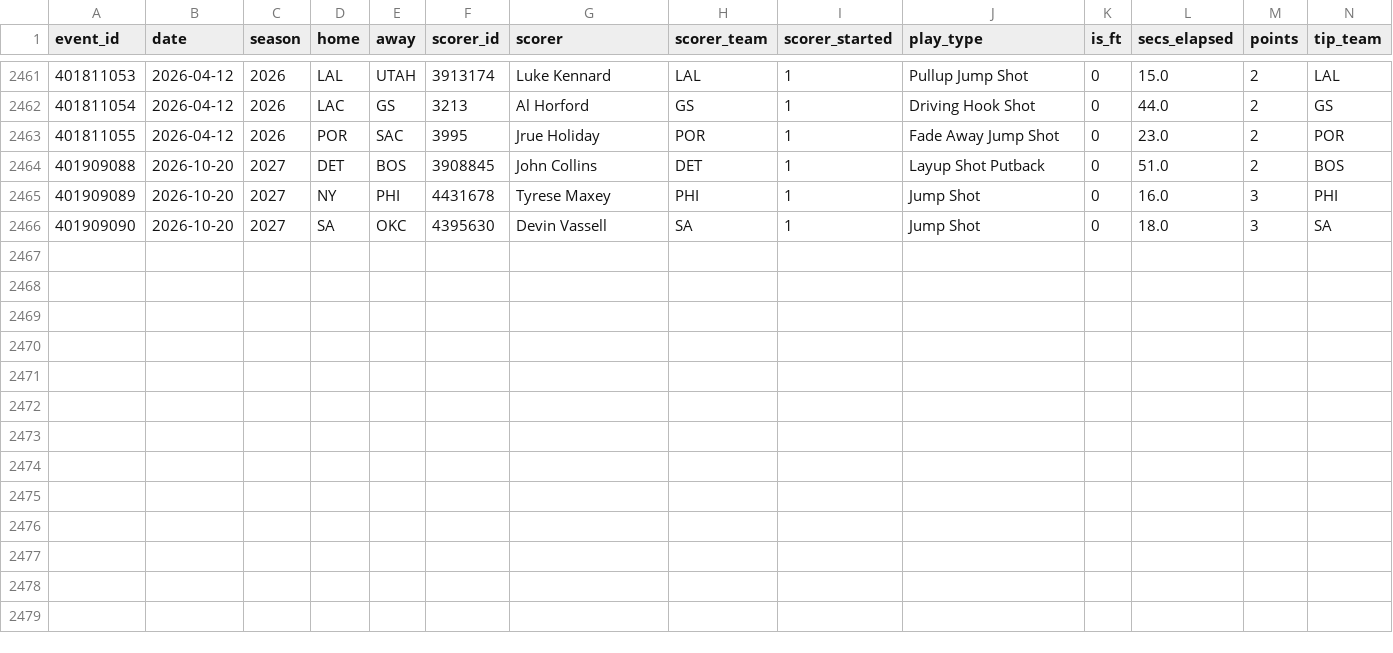
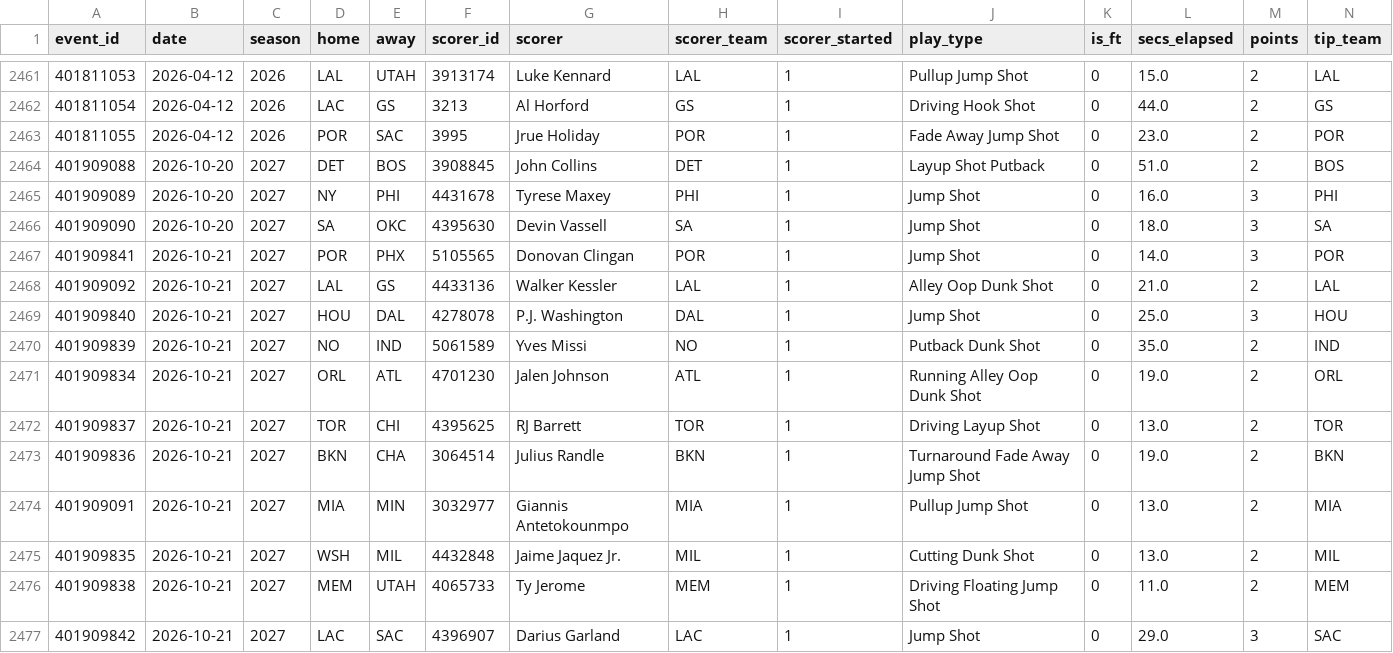
Before and after one commit to macassvic-cmd/arc-lab, a CSV file: data/first_basket_history.csv, drawn as a sheet; only a part is shown, gaps mark what is left out; rows hold the shown columns only; the diff names each change by its address in the sheet, - before the commit and + after, or states it on an @@ line.

```diff
--- a/data/first_basket_history.csv
+++ b/data/first_basket_history.csv
+row 2467: 401909841 | 2026-10-21 | 2027 | POR | PHX | 5105565 | Donovan Clingan | POR | 1 | Jump Shot | 0 | 14.0 | 3 | POR
+row 2468: 401909092 | 2026-10-21 | 2027 | LAL | GS | 4433136 | Walker Kessler | LAL | 1 | Alley Oop Dunk Shot | 0 | 21.0 | 2 | LAL
+row 2469: 401909840 | 2026-10-21 | 2027 | HOU | DAL | 4278078 | P.J. Washington | DAL | 1 | Jump Shot | 0 | 25.0 | 3 | HOU
+row 2470: 401909839 | 2026-10-21 | 2027 | NO | IND | 5061589 | Yves Missi | NO | 1 | Putback Dunk Shot | 0 | 35.0 | 2 | IND
+row 2471: 401909834 | 2026-10-21 | 2027 | ORL | ATL | 4701230 | Jalen Johnson | ATL | 1 | Running Alley Oop Dunk Shot | 0 | 19.0 | 2 | ORL
+row 2472: 401909837 | 2026-10-21 | 2027 | TOR | CHI | 4395625 | RJ Barrett | TOR | 1 | Driving Layup Shot | 0 | 13.0 | 2 | TOR
+row 2473: 401909836 | 2026-10-21 | 2027 | BKN | CHA | 3064514 | Julius Randle | BKN | 1 | Turnaround Fade Away Jump Shot | 0 | 19.0 | 2 | BKN
+row 2474: 401909091 | 2026-10-21 | 2027 | MIA | MIN | 3032977 | Giannis Antetokounmpo | MIA | 1 | Pullup Jump Shot | 0 | 13.0 | 2 | MIA
+row 2475: 401909835 | 2026-10-21 | 2027 | WSH | MIL | 4432848 | Jaime Jaquez Jr. | MIL | 1 | Cutting Dunk Shot | 0 | 13.0 | 2 | MIL
+row 2476: 401909838 | 2026-10-21 | 2027 | MEM | UTAH | 4065733 | Ty Jerome | MEM | 1 | Driving Floating Jump Shot | 0 | 11.0 | 2 | MEM
+row 2477: 401909842 | 2026-10-21 | 2027 | LAC | SAC | 4396907 | Darius Garland | LAC | 1 | Jump Shot | 0 | 29.0 | 3 | SAC
```
Also changed, not shown: data/first_basket_log.csv, data/first_shot_history.csv, 17 other files.
